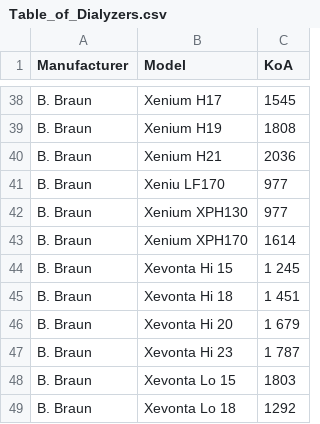
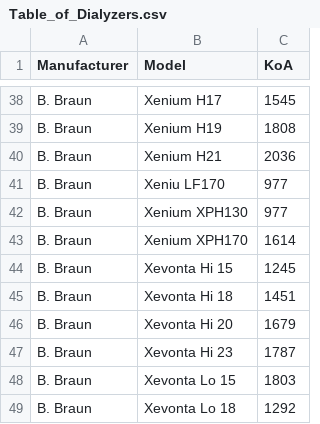
Before and after one commit to antoniocasino/clearance, a CSV file: Table_of_Dialyzers.csv, drawn as a sheet; only a part is shown, gaps mark what is left out.

Commit message:
fixed csv values - fixed key information errors

```diff
--- a/Table_of_Dialyzers.csv
+++ b/Table_of_Dialyzers.csv
@@ -43,6 +43,6 @@ B. Braun;Xenium XPH130;977
 B. Braun;Xenium XPH170;1614
-B. Braun;Xevonta Hi 15;1 245
-B. Braun;Xevonta Hi 18;1 451
-B. Braun;Xevonta Hi 20;1 679
-B. Braun;Xevonta Hi 23;1 787
+B. Braun;Xevonta Hi 15;1245
+B. Braun;Xevonta Hi 18;1451
+B. Braun;Xevonta Hi 20;1679
+B. Braun;Xevonta Hi 23;1787
 B. Braun;Xevonta Lo 15;1803
```
Also changed, not shown: 1 other file.
